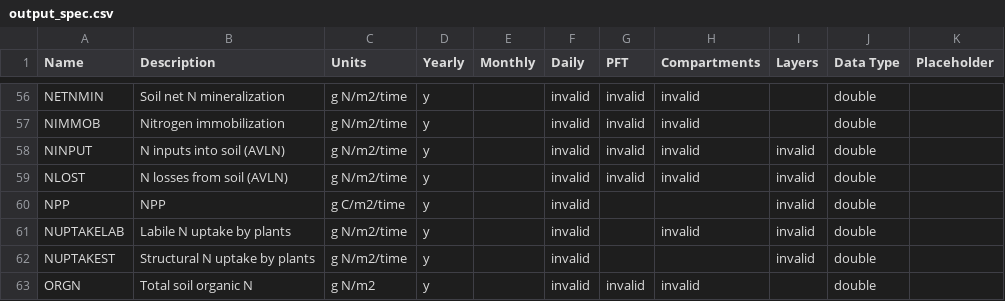
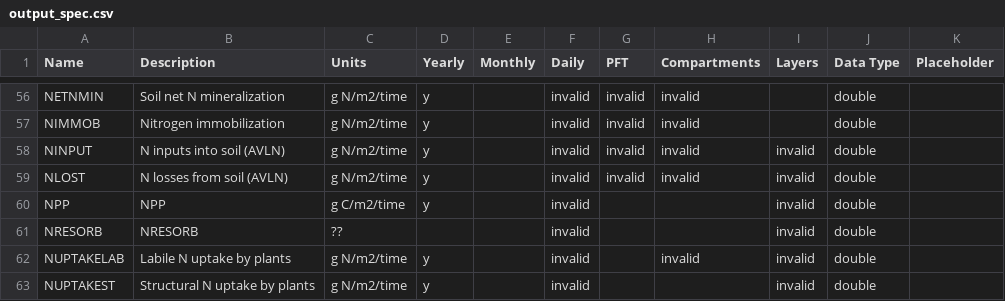
Before and after one commit to rarutter/dvm-dos-tem, a CSV file: config/output_spec.csv, drawn as a sheet; only a part is shown, gaps mark what is left out; the shorter side is filled out with more unchanged rows; the diff names each change by its address in the sheet, - before the commit and + after, or states it on an @@ line.

```diff
--- a/config/output_spec.csv
+++ b/config/output_spec.csv
+row 61: NRESORB | NRESORB | ?? |  |  | invalid |  |  | invalid | double
```
Also changed, not shown: config/output_spec_empty.csv, config/output_spec_minimum.csv, 1 other file.
